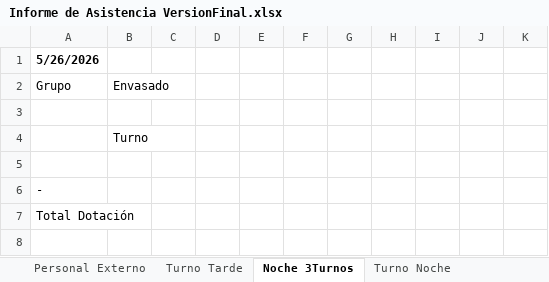
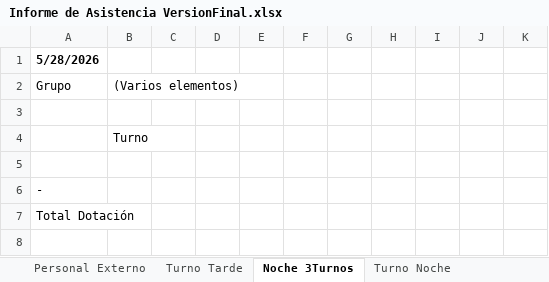
Before and after one commit to rpadev2026/Asistencia, an Excel workbook: Informe de Asistencia VersionFinal.xlsx, sheet Noche 3Turnos, drawn as a sheet; only a part is shown; values as stored, in another font and other column widths than the file's, no borders; the diff names each change by its address in the sheet, - before the commit and + after, or states it on an @@ line.

```diff
--- a/Informe de Asistencia VersionFinal.xlsx (sheet Noche 3Turnos)
+++ b/Informe de Asistencia VersionFinal.xlsx (sheet Noche 3Turnos)
-A1: 5/26/2026
+A1: 5/28/2026
-B2: Envasado
+B2: (Varios elementos)
```
Also changed, not shown: sheet Base datos, sheet Asistencia Maver, sheet Personal Externo, sheet Detalle Licencias Médicas, sheet Asistencia Operaciones, sheet Turno Tarde, 1 more sheet, BUK/Buk vacaciones/BUK_vacaciones.xlsx, BUK/Permisos/BUK_permisos.xlsx, 4 other files.
